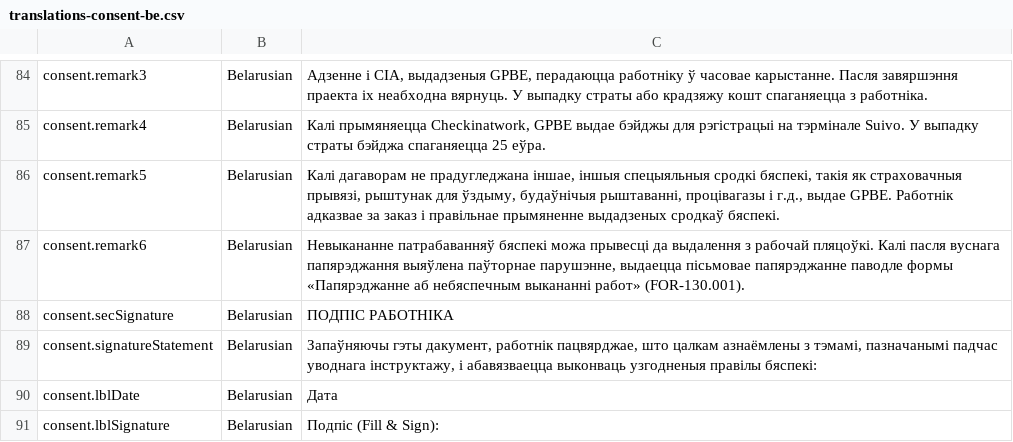
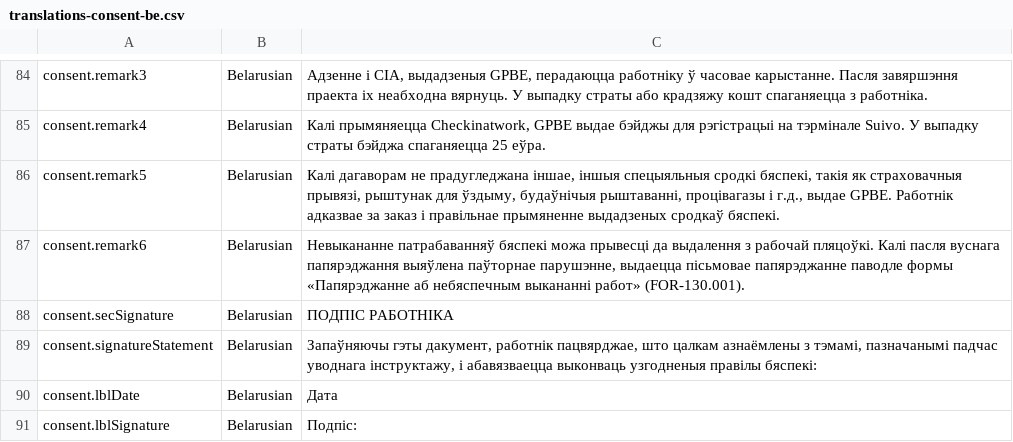
Before and after one commit to eddyvandergoot-hue/sitemanagment, a CSV file: templates/translations-consent-be.csv, drawn as a sheet; only a part is shown, gaps mark what is left out.

```diff
--- a/templates/translations-consent-be.csv
+++ b/templates/translations-consent-be.csv
@@ -90,2 +90,2 @@ consent.signatureStatement;Belarusian;Запаўняючы гэты дакуме
 consent.lblDate;Belarusian;Дата
-consent.lblSignature;Belarusian;Подпіс (Fill & Sign):
+consent.lblSignature;Belarusian;Подпіс:
```
Also changed, not shown: templates/translations-consent-8.csv, templates/translations-consent.csv, 5 other files.
